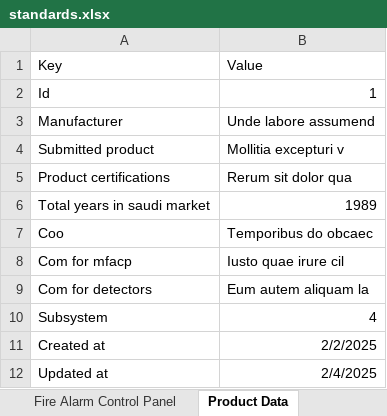
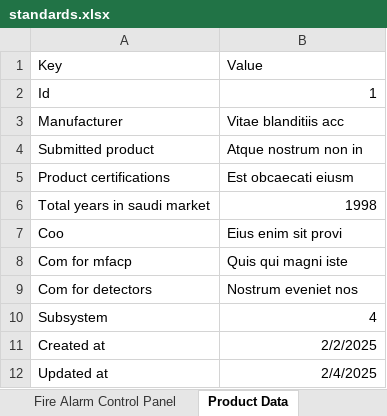
Before and after one commit to AbdelazizSoliman/FireAlarmTechEvaluation, an Excel workbook: lib/standards.xlsx, sheet Product Data, drawn as a sheet; values as stored, in another font and other column widths than the file's, no borders; the diff names each change by its address in the sheet, - before the commit and + after, or states it on an @@ line.

```diff
--- a/lib/standards.xlsx (sheet Product Data)
+++ b/lib/standards.xlsx (sheet Product Data)
-B3: Unde labore assumend
+B3: Vitae blanditiis acc
-B4: Mollitia excepturi v
+B4: Atque nostrum non in
-B5: Rerum sit dolor qua
+B5: Est obcaecati eiusm
-B6: 1989
+B6: 1998
-B7: Temporibus do obcaec
+B7: Eius enim sit provi
-B8: Iusto quae irure cil
+B8: Quis qui magni iste
-B9: Eum autem aliquam la
+B9: Nostrum eveniet nos
```
Also changed, not shown: sheet Detectors Field Devices, sheet Fire Alarm Control Panel, sheet Door Holders, sheet Notification Devices, sheet Graphic Systems, sheet Manual Pull Station, 1 more sheet, other sheet tabs, 2 other files.
